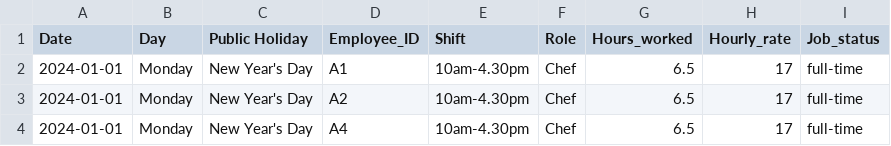
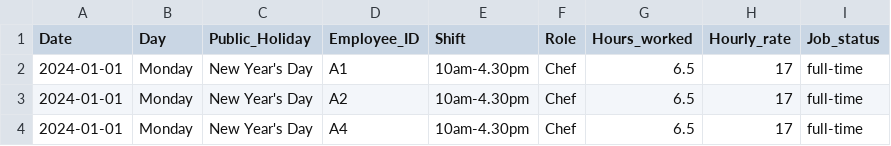
Before and after one commit to WQZHttm/Team-21-Project, a CSV file: output/final_schedule.csv, drawn as a sheet; only a part is shown.

Commit message:
Public_Holiday

```diff
--- a/output/final_schedule.csv
+++ b/output/final_schedule.csv
@@ -1,2 +1,2 @@
-Date,Day,Public Holiday,Employee_ID,Shift,Role,Hours_worked,Hourly_rate,Job_status
+Date,Day,Public_Holiday,Employee_ID,Shift,Role,Hours_worked,Hourly_rate,Job_status
 2024-01-01,Monday,New Year's Day,A1,10am-4.30pm,Chef,6.5,17,full-time
```
Also changed, not shown: output/predictions.csv, 4 other files.
